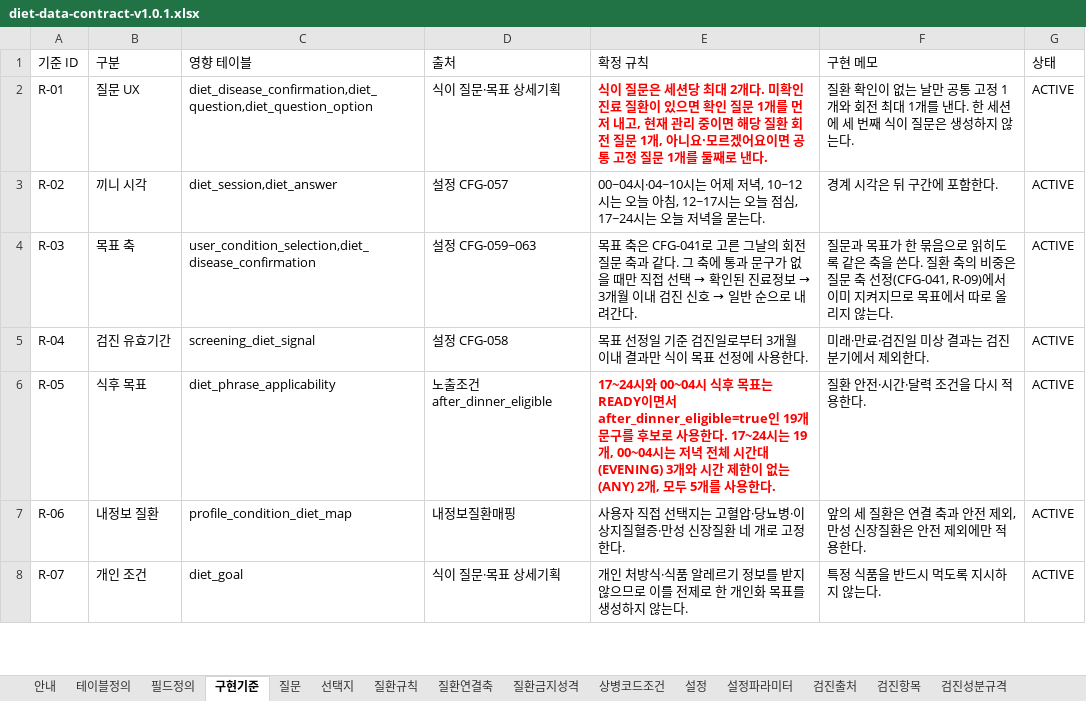
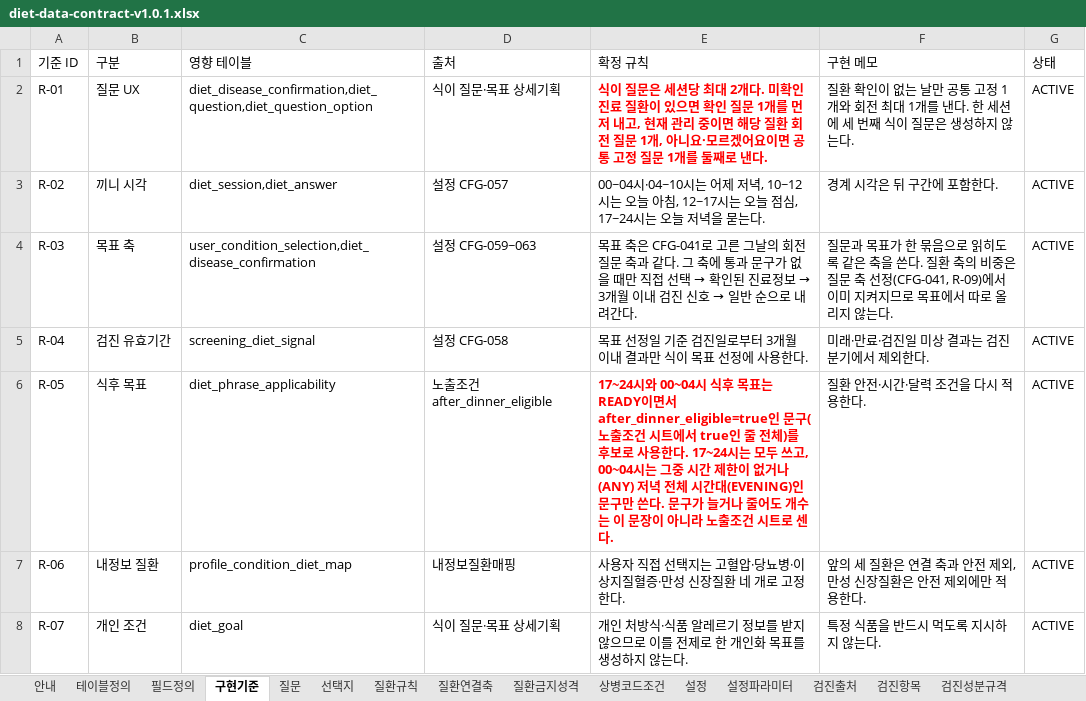
Before and after one commit to srleeinkorea/maireport-rsna-demo-k7x9m2q8v4n6, an Excel workbook: files/diet-data-contract-v1.0.1.xlsx, sheet 구현기준, drawn as a sheet; only a part is shown; values as stored, in another font and other column widths than the file's, no borders; table styles not drawn; the diff names each change by its address in the sheet, - before the commit and + after, or states it on an @@ line.

Commit message:
R-05에서 식후 후보 개수를 빼고 노출조건 시트 기준으로 세도록 변경

```diff
--- a/files/diet-data-contract-v1.0.1.xlsx (sheet 구현기준)
+++ b/files/diet-data-contract-v1.0.1.xlsx (sheet 구현기준)
-E6 (확정 규칙): …after_dinner_eligible=true인 19개 문구를 후보로 사용한다. 17~24시는 19개, 00~04시는 저녁 전체 시간대(EVENING) 3개와 시간 제한이 없는(ANY) 2개, 모두 5개를 사용한다.
+E6 (확정 규칙): …after_dinner_eligible=true인 문구(노출조건 시트에서 true인 줄 전체)를 후보로 사용한다. 17~24시는 모두 쓰고, 00~04시는 그중 시간 제한이 없거나(ANY) 저녁 전체 시간대(EVENING)인 문구만 쓴다. 문구가 늘거나 줄어도 개수는 이 문장이 아니라 노출조건 시트로 센다.
```
